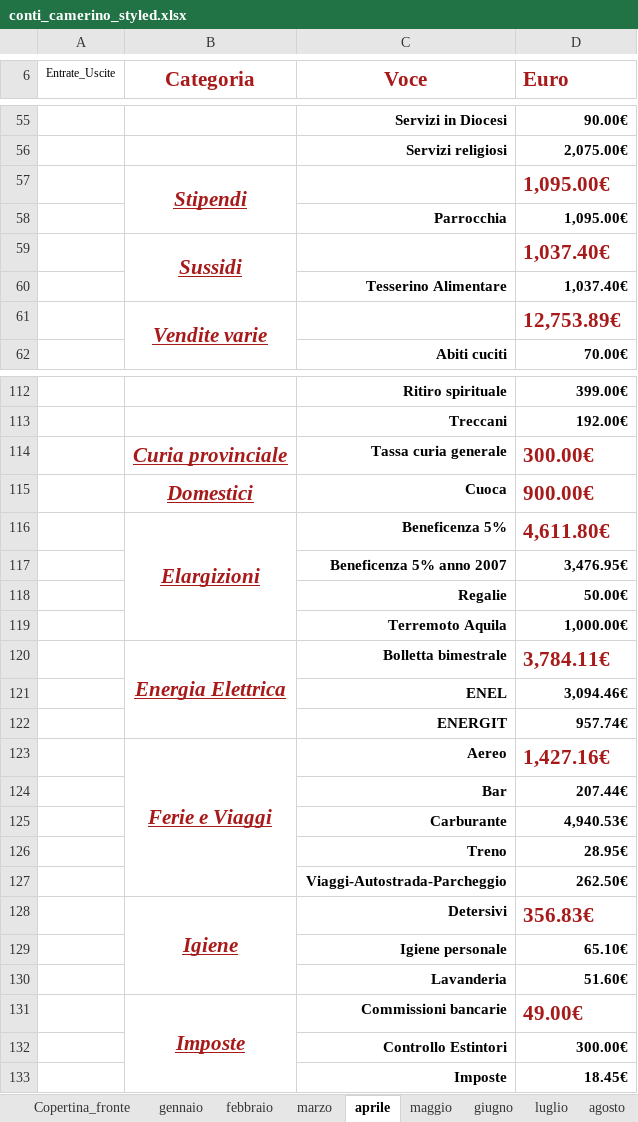
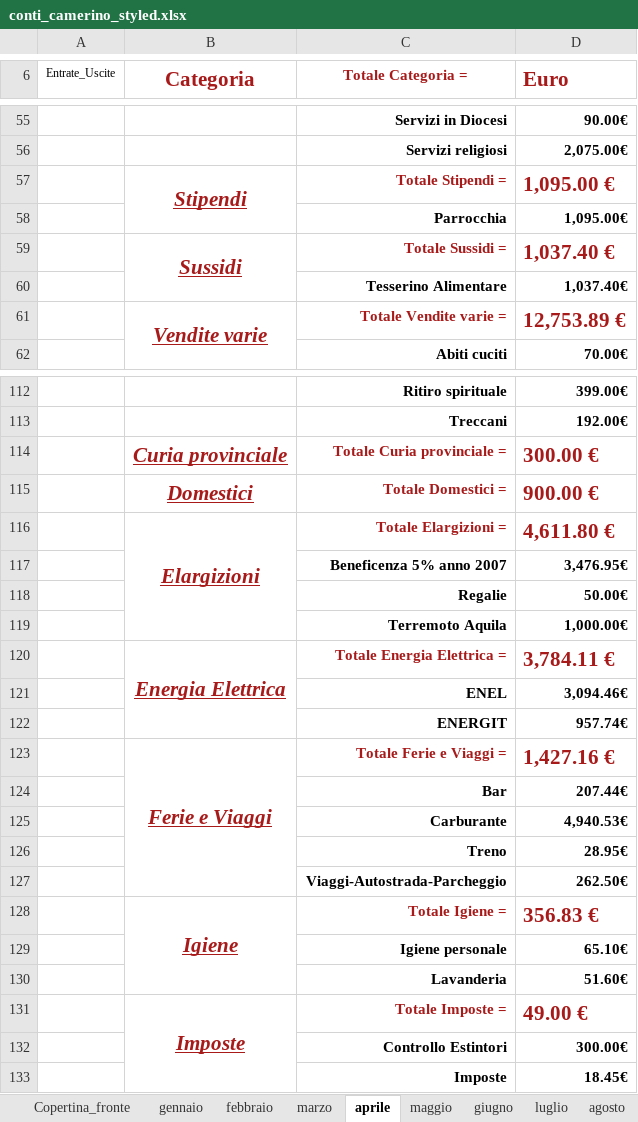
Before and after one commit to fragiaco/python_CONTI_01, an Excel workbook: conti_camerino_styled.xlsx, sheet aprile, drawn as a sheet; only a part is shown, gaps mark what is left out; values as stored, in another font and other column widths than the file's, no borders; removed rows and columns are numbered as before the commit, all else as after; the diff covers the shown part only; the diff names each change by its address in the sheet, - before the commit and + after, or states it on an @@ line.

```diff
--- a/conti_camerino_styled.xlsx (sheet aprile)
+++ b/conti_camerino_styled.xlsx (sheet aprile)
-C6: Voce
+C6: Totale Categoria =
@@ C6 text size: smaller @@
-row 57:  | Stipendi |  | 1,095.00€
+row 57:  | Stipendi | Totale Stipendi = | 1,095.00 €
-row 59:  | Sussidi |  | 1,037.40€
+row 59:  | Sussidi | Totale Sussidi = | 1,037.40 €
-row 61:  | Vendite varie |  | 12,753.89€
+row 61:  | Vendite varie | Totale Vendite varie = | 12,753.89 €
-row 114:  | Curia provinciale | Tassa curia generale | 300.00€
-row 115:  | Domestici | Cuoca | 900.00€
-row 116:  | Elargizioni | Beneficenza 5% | 4,611.80€
+row 114:  | Curia provinciale | Totale Curia provinciale = | 300.00 €
+row 115:  | Domestici | Totale Domestici = | 900.00 €
+row 116:  | Elargizioni | Totale Elargizioni = | 4,611.80 €
-row 120:  | Energia Elettrica | Bolletta bimestrale | 3,784.11€
+row 120:  | Energia Elettrica | Totale Energia Elettrica = | 3,784.11 €
-row 123:  | Ferie e Viaggi | Aereo | 1,427.16€
+row 123:  | Ferie e Viaggi | Totale Ferie e Viaggi = | 1,427.16 €
-row 128:  | Igiene | Detersivi | 356.83€
+row 128:  | Igiene | Totale Igiene = | 356.83 €
-row 131:  | Imposte | Commissioni bancarie | 49.00€
+row 131:  | Imposte | Totale Imposte = | 49.00 €
```
Also changed, not shown: 21 added rows, 21 removed rows, 3 edited cells and cell formats elsewhere in this sheet, sheet gennaio, sheet febbraio, sheet marzo, sheet giugno, sheet dicembre, sheet agosto, 5 more sheets, 1 other file.
